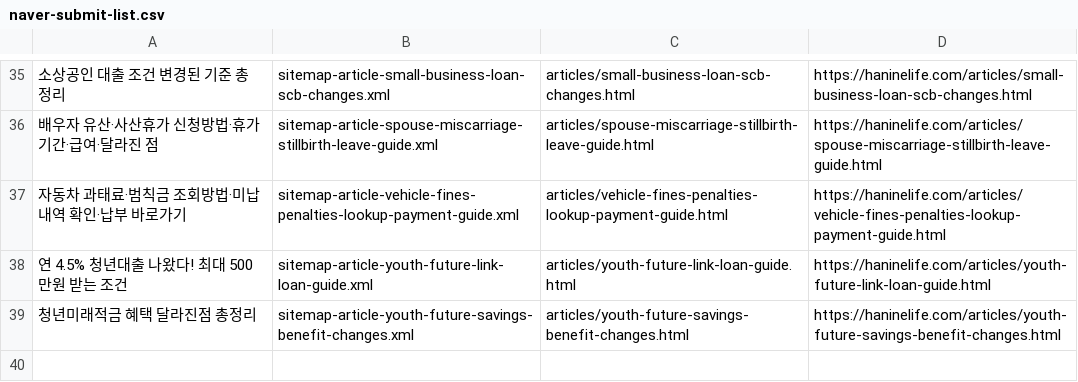
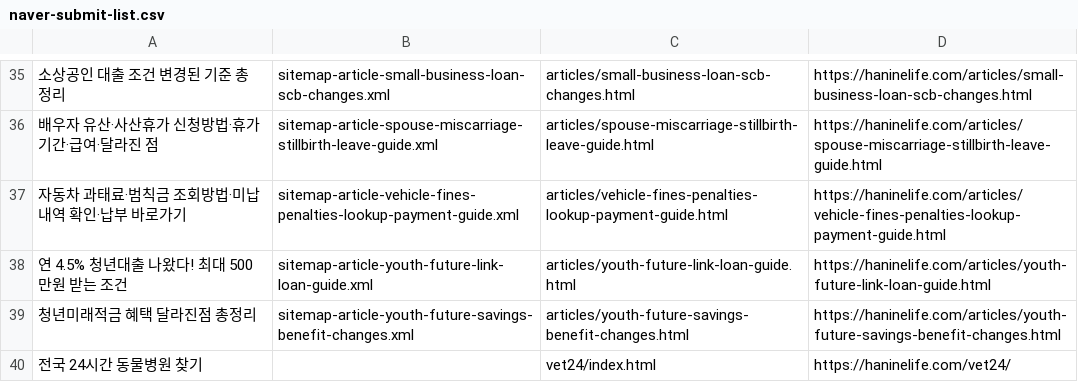
Before and after one commit to jkh2311/my-site, a CSV file: naver-submit-list.csv, drawn as a sheet; only a part is shown, gaps mark what is left out.

```diff
--- a/naver-submit-list.csv
+++ b/naver-submit-list.csv
@@ -39 +39,2 @@
 청년미래적금 혜택 달라진점 총정리,sitemap-article-youth-future-savings-benefit-changes.xml,articles/youth-future-savings-benefit-changes.html,https://haninelife.com/articles/youth-future-savings-benefit-changes.html
+전국 24시간 동물병원 찾기,,vet24/index.html,https://haninelife.com/vet24/
```
Also changed, not shown: 6 other files.
